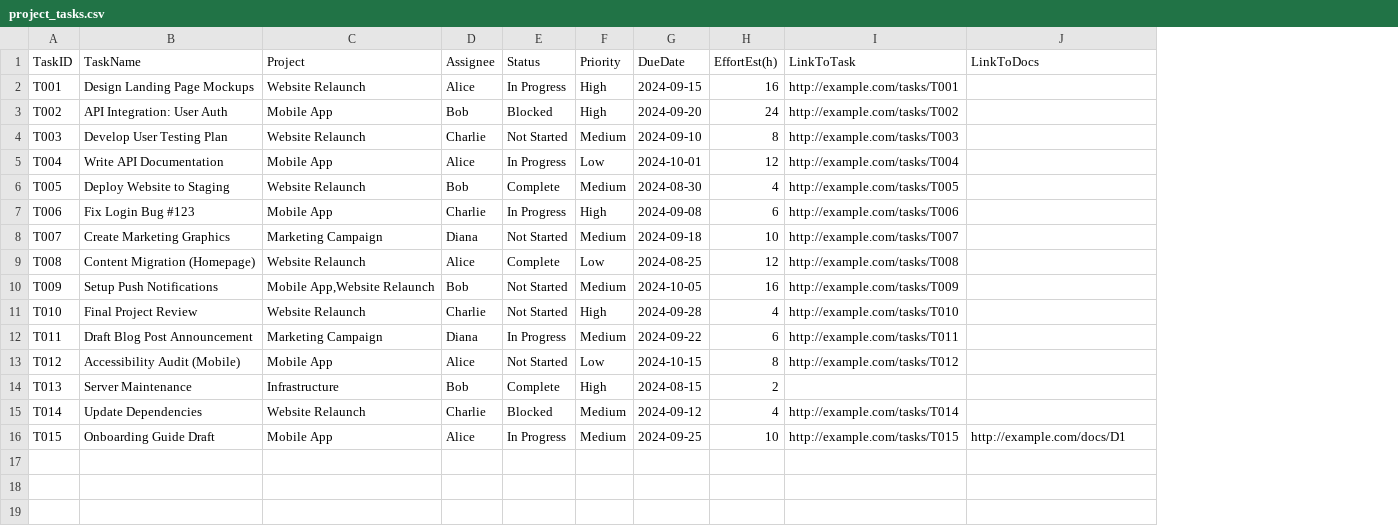
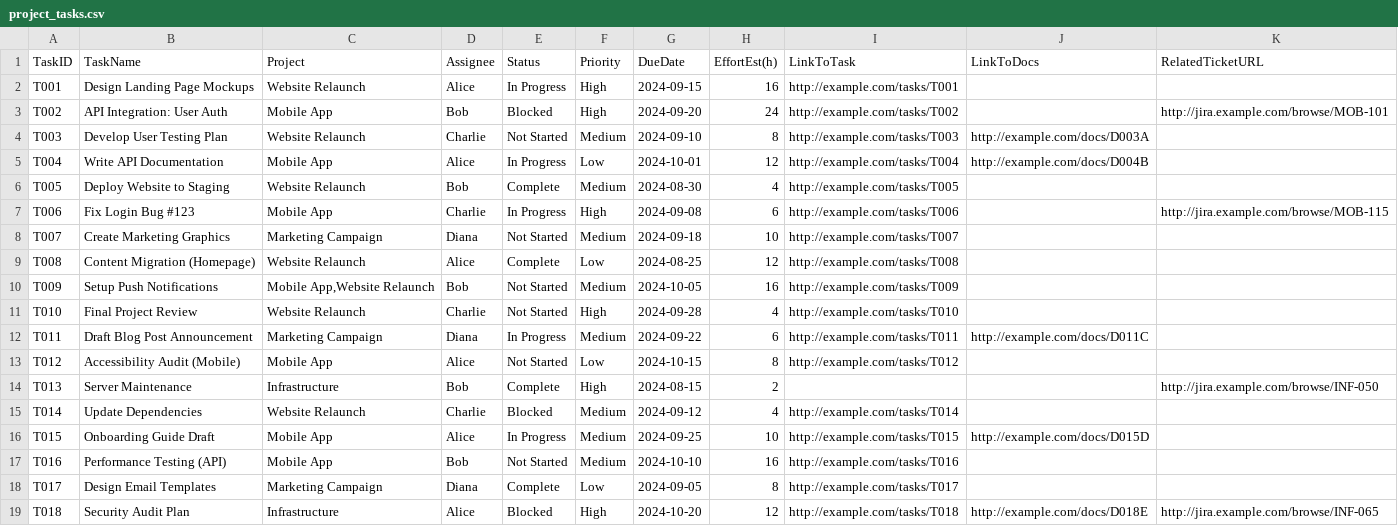
Before and after one commit to deepbluedave/csv_visualiser, a CSV file: sample_data/project_tasks.csv, drawn as a sheet; the diff names each change by its address in the sheet, - before the commit and + after, or states it on an @@ line.

Commit message:
feat: Implement summary and table renderers for enhanced data visualization
- Added renderer-summary.js to handle rendering of summary views with filtering capabilities.
- Introduced renderer-table.js for displaying data in a structured table format.
- Enhanced view-manager.js to manage tab visibility and message handling effectively.
- Created a PowerShell script (listfiles.ps1) to recursively display the file structure of the project.
- Added sample security data in CSV format for testing and demonstration purposes.

```diff
--- a/sample_data/project_tasks.csv
+++ b/sample_data/project_tasks.csv
+column K (RelatedTicketURL), rows 3-14: http://jira.example.com/browse/MOB-101 |  |  |  | http://jira.example.com/browse/MOB-115 |  |  |  |  |  |  | http://jira.example.com/browse/INF-050
-J4 (LinkToDocs): (empty)
+J4 (LinkToDocs): http://example.com/docs/D003A
-J5 (LinkToDocs): (empty)
+J5 (LinkToDocs): http://example.com/docs/D004B
-J12 (LinkToDocs): (empty)
+J12 (LinkToDocs): http://example.com/docs/D011C
-J16 (LinkToDocs): http://example.com/docs/D1
+J16 (LinkToDocs): http://example.com/docs/D015D
+row 17: T016 | Performance Testing (API) | Mobile App | Bob | Not Started | Medium | 2024-10-10 | 16 | http://example.com/tasks/T016
+row 18: T017 | Design Email Templates | Marketing Campaign | Diana | Complete | Low | 2024-09-05 | 8 | http://example.com/tasks/T017
+row 19: T018 | Security Audit Plan | Infrastructure | Alice | Blocked | High | 2024-10-20 | 12 | http://example.com/tasks/T018 | http://example.com/docs/D018E | http://jira.example.com/browse/INF-065
```
Also changed, not shown: 35 other files.
